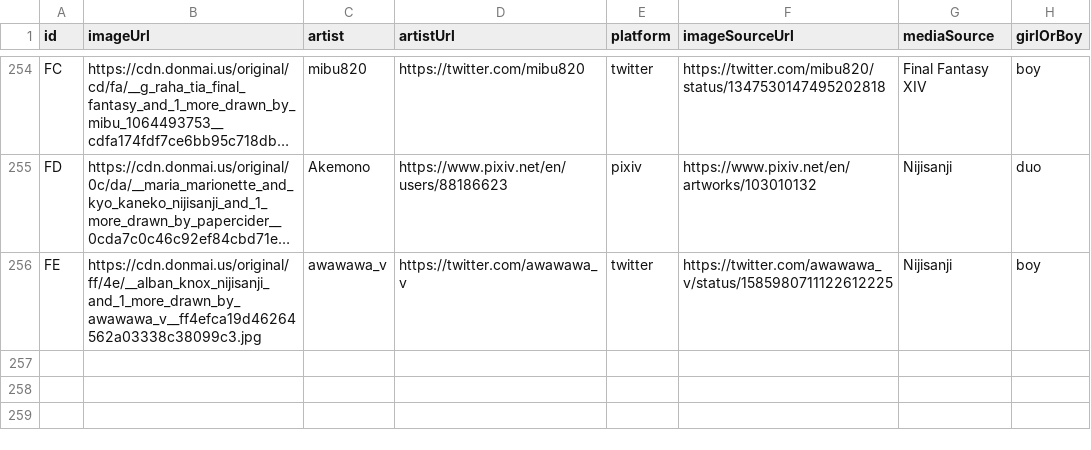
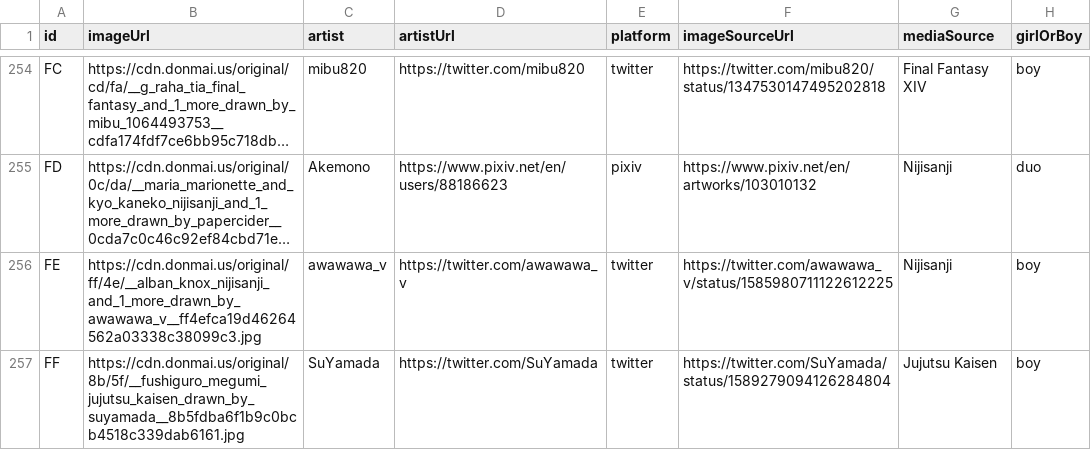
Before and after one commit to nattadasu/nekomimiDb, a TSV file: index.tsv, drawn as a sheet; only a part is shown, gaps mark what is left out; long unchanged cells end in …; the diff names each change by its address in the sheet, - before the commit and + after, or states it on an @@ line.

Commit message:
Add `FF` (boy) by SuYamada

```diff
--- a/index.tsv
+++ b/index.tsv
+row 257: FF | https://cdn.donmai.us/original/8b/5f/__fushiguro_megumi_jujutsu_kaisen_drawn_by_suyamada__8b5fdba6f1b9c0bcb4518c339dab6161.jpg | SuYamada | https://twitter.com/SuYamada | twitter | https://twitter.com/SuYamada/status/1589279094126284804 | Jujutsu Kaisen | boy
```
Also changed, not shown: 1 other file.
